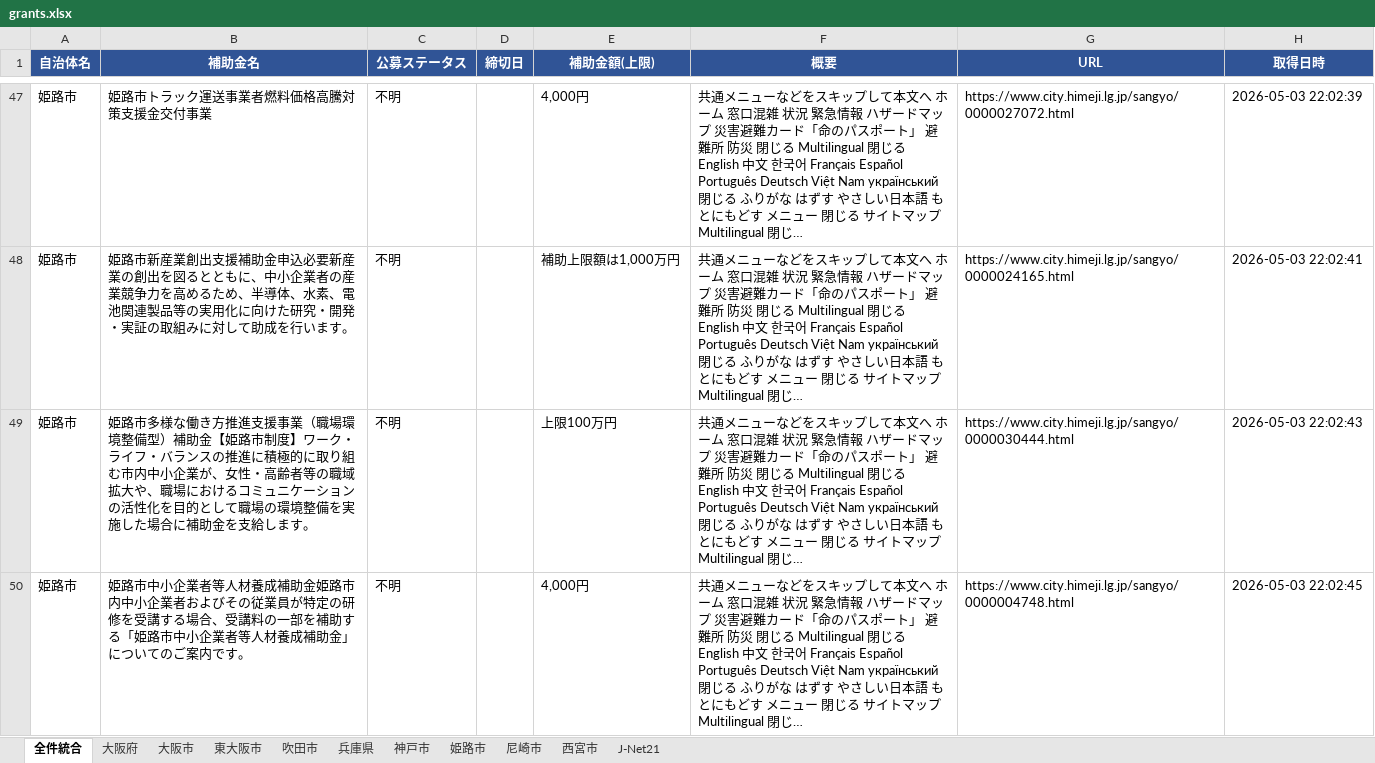
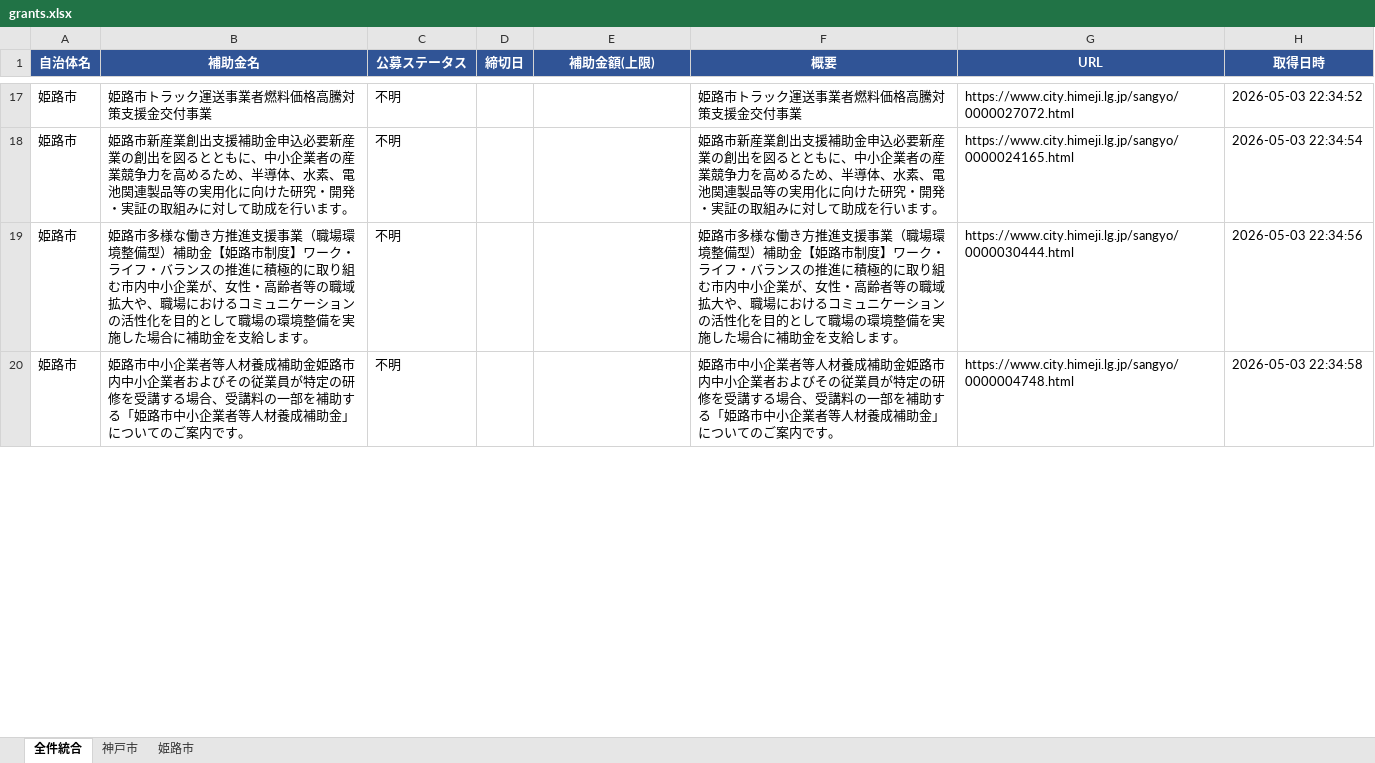
Before and after one commit to tsuruta-prog/grants-scraper, an Excel workbook: data/grants.xlsx, sheet 全件統合, drawn as a sheet; only a part is shown, gaps mark what is left out; values as stored, in another font and other column widths than the file's, no borders; addresses are those after the commit; the diff covers the shown part only; the diff names each change by its address in the sheet, - before the commit and + after, or states it on an @@ line.

```diff
--- a/data/grants.xlsx (sheet 全件統合)
+++ b/data/grants.xlsx (sheet 全件統合)
-sheet tab: 大阪府
-sheet tab: 大阪市
-sheet tab: 東大阪市
-sheet tab: 吹田市
-sheet tab: 兵庫県
-sheet tab: 尼崎市
-sheet tab: 西宮市
-sheet tab: J-Net21
-E17 (補助金額(上限)): 4,000円
+E17 (補助金額(上限)): (empty)
-F17 (概要): 共通メニューなどをスキップして本文へ ホーム 窓口混雑 状況 緊急情報 ハザードマップ 災害避難カード「命のパスポート」 避難所 防災 閉じる Multilingual 閉じる English 中文 한국어 Français Español Português Deutsch Việt Nam український 閉じる ふりがな はずす やさしい日本語 もとにもどす メニュー 閉じる サイトマップ Multilingual 閉じ…
+F17 (概要): 姫路市トラック運送事業者燃料価格高騰対策支援金交付事業
-H17 (取得日時): 2026-05-03 22:02:39
+H17 (取得日時): 2026-05-03 22:34:52
-E18 (補助金額(上限)): 補助上限額は1,000万円
+E18 (補助金額(上限)): (empty)
-F18 (概要): 共通メニューなどをスキップして本文へ ホーム 窓口混雑 状況 緊急情報 ハザードマップ 災害避難カード「命のパスポート」 避難所 防災 閉じる Multilingual 閉じる English 中文 한국어 Français Español Português Deutsch Việt Nam український 閉じる ふりがな はずす やさしい日本語 もとにもどす メニュー 閉じる サイトマップ Multilingual 閉じ…
+F18 (概要): 姫路市新産業創出支援補助金申込必要新産業の創出を図るとともに、中小企業者の産業競争力を高めるため、半導体、水素、電池関連製品等の実用化に向けた研究・開発・実証の取組みに対して助成を行います。
-H18 (取得日時): 2026-05-03 22:02:41
+H18 (取得日時): 2026-05-03 22:34:54
-E19 (補助金額(上限)): 上限100万円
+E19 (補助金額(上限)): (empty)
-F19 (概要): 共通メニューなどをスキップして本文へ ホーム 窓口混雑 状況 緊急情報 ハザードマップ 災害避難カード「命のパスポート」 避難所 防災 閉じる Multilingual 閉じる English 中文 한국어 Français Español Português Deutsch Việt Nam український 閉じる ふりがな はずす やさしい日本語 もとにもどす メニュー 閉じる サイトマップ Multilingual 閉じ…
+F19 (概要): 姫路市多様な働き方推進支援事業（職場環境整備型）補助金【姫路市制度】ワーク・ライフ・バランスの推進に積極的に取り組む市内中小企業が、女性・高齢者等の職域拡大や、職場におけるコミュニケーションの活性化を目的として職場の環境整備を実施した場合に補助金を支給します。
-H19 (取得日時): 2026-05-03 22:02:43
+H19 (取得日時): 2026-05-03 22:34:56
-E20 (補助金額(上限)): 4,000円
+E20 (補助金額(上限)): (empty)
-F20 (概要): 共通メニューなどをスキップして本文へ ホーム 窓口混雑 状況 緊急情報 ハザードマップ 災害避難カード「命のパスポート」 避難所 防災 閉じる Multilingual 閉じる English 中文 한국어 Français Español Português Deutsch Việt Nam український 閉じる ふりがな はずす やさしい日本語 もとにもどす メニュー 閉じる サイトマップ Multilingual 閉じ…
+F20 (概要): 姫路市中小企業者等人材養成補助金姫路市内中小企業者およびその従業員が特定の研修を受講する場合、受講料の一部を補助する「姫路市中小企業者等人材養成補助金」についてのご案内です。
-H20 (取得日時): 2026-05-03 22:02:45
+H20 (取得日時): 2026-05-03 22:34:58
```
Also changed, not shown: 41 removed rows and 46 edited cells elsewhere in this sheet, sheet 神戸市, sheet 姫路市, 1 other file.
